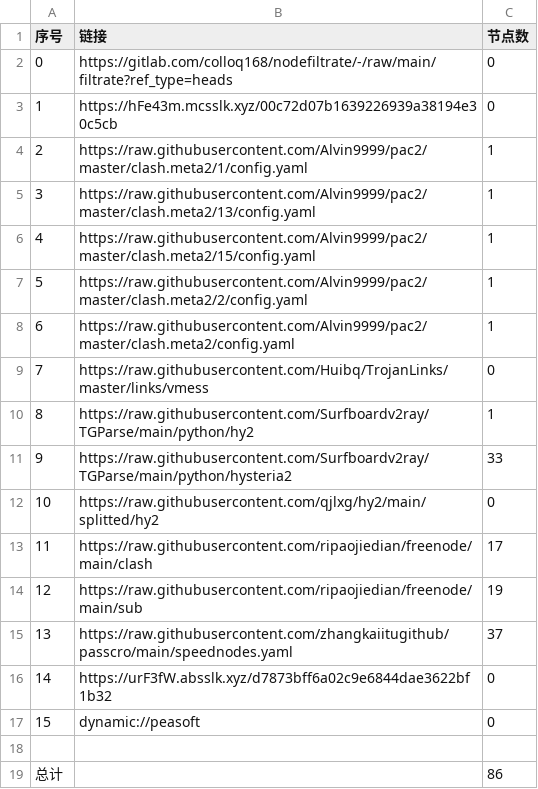
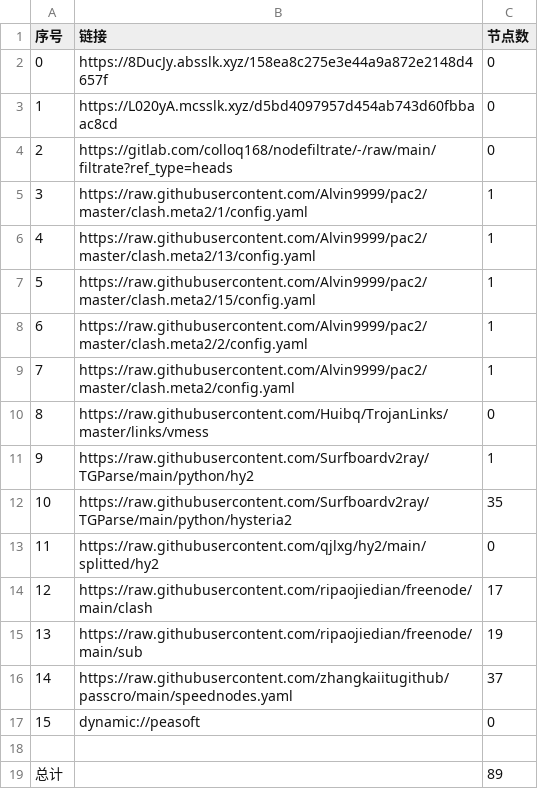
Before and after one commit to haygcao/NoMoreWalls, a CSV file: list_result.csv, drawn as a sheet; removed rows and columns are numbered as before the commit, all else as after; the diff names each change by its address in the sheet, - before the commit and + after, or states it on an @@ line.

```diff
--- a/list_result.csv
+++ b/list_result.csv
+row 2: 0 | https://8DucJy.absslk.xyz/158ea8c275e3e44a9a872e2148d4657f | 0
+row 3: 1 | https://L020yA.mcsslk.xyz/d5bd4097957d454ab743d60fbbaac8cd | 0
@@ column A (序号) renumbered between rows 4 and 16 @@
-row 3: 1 | https://hFe43m.mcsslk.xyz/00c72d07b1639226939a38194e30c5cb | 0
-C12 (节点数): 33
+C12 (节点数): 35
-row 16: 14 | https://urF3fW.absslk.xyz/d7873bff6a02c9e6844dae3622bf1b32 | 0
-C19 (节点数): 86
+C19 (节点数): 89
```
Also changed, not shown: 25 other files.
